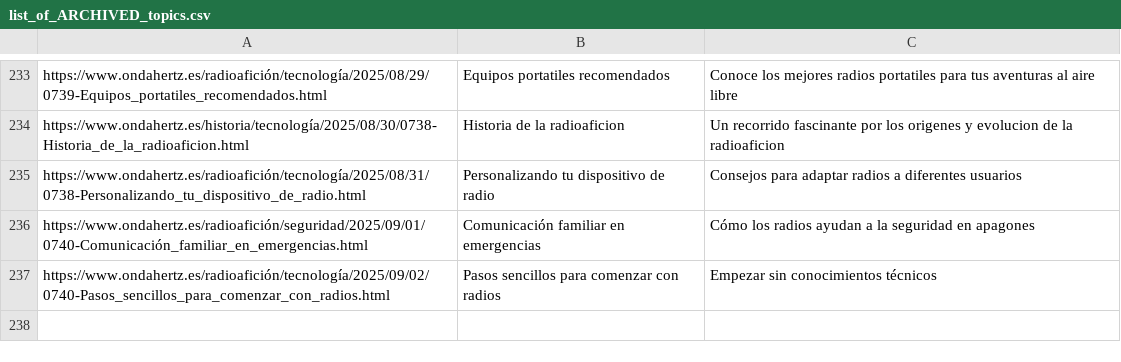
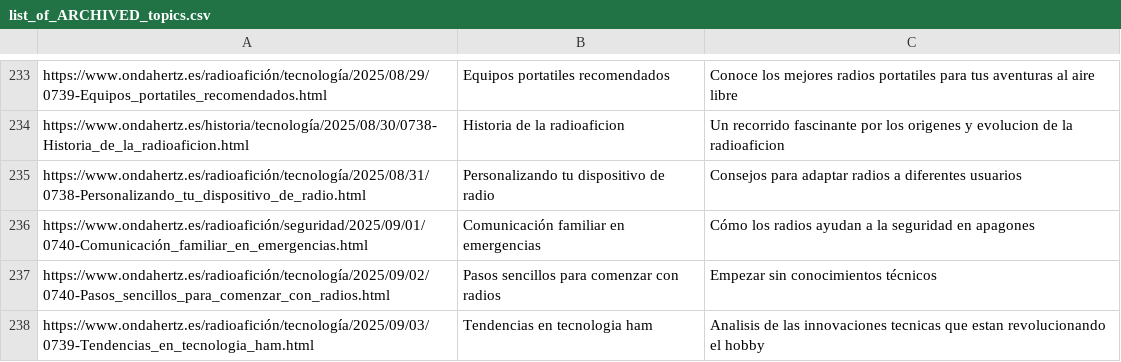
Before and after one commit to agigante80/OndaHertz_es, a CSV file: AI_content/list_of_ARCHIVED_topics.csv, drawn as a sheet; only a part is shown, gaps mark what is left out; the diff names each change by its address in the sheet, - before the commit and + after, or states it on an @@ line.

```diff
--- a/AI_content/list_of_ARCHIVED_topics.csv
+++ b/AI_content/list_of_ARCHIVED_topics.csv
+row 238: https://www.ondahertz.es/radioafición/tecnología/2025/09/03/0739-Tendencias_en_tecnologia_ham.html | Tendencias en tecnologia ham | Analisis de las innovaciones tecnicas que estan revolucionando el hobby
```
Also changed, not shown: AI_content/list_of_NEW_topics.csv, 3 other files.
